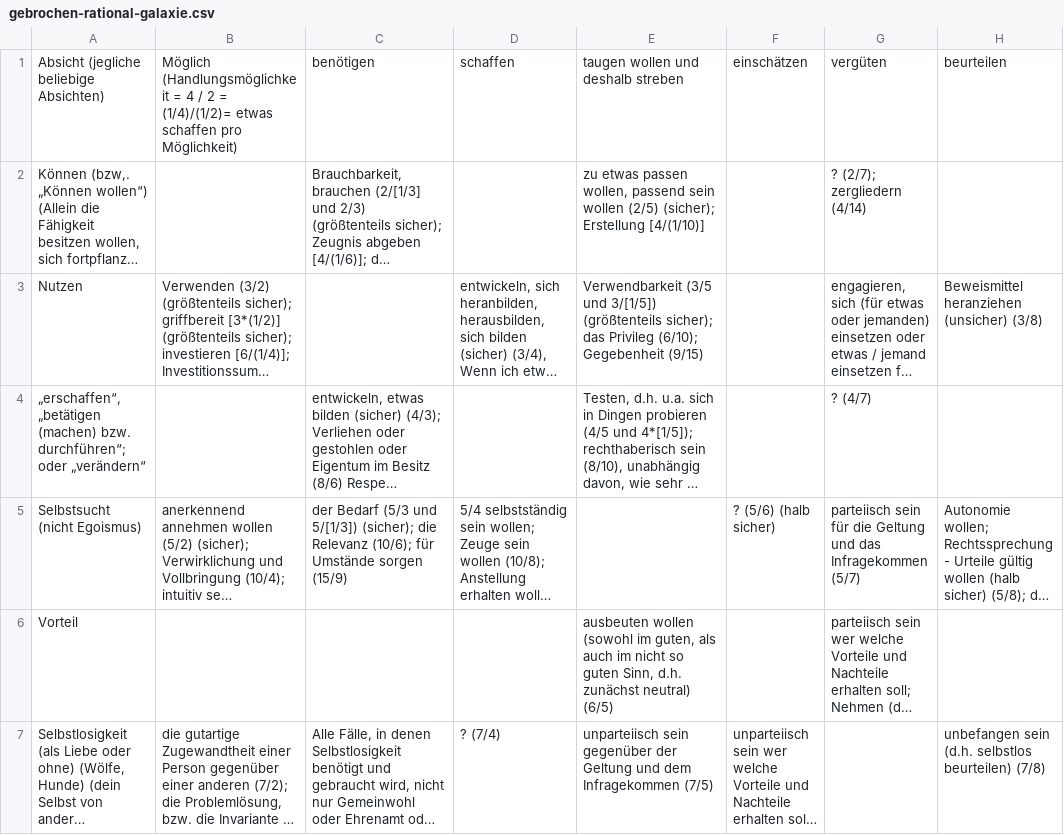
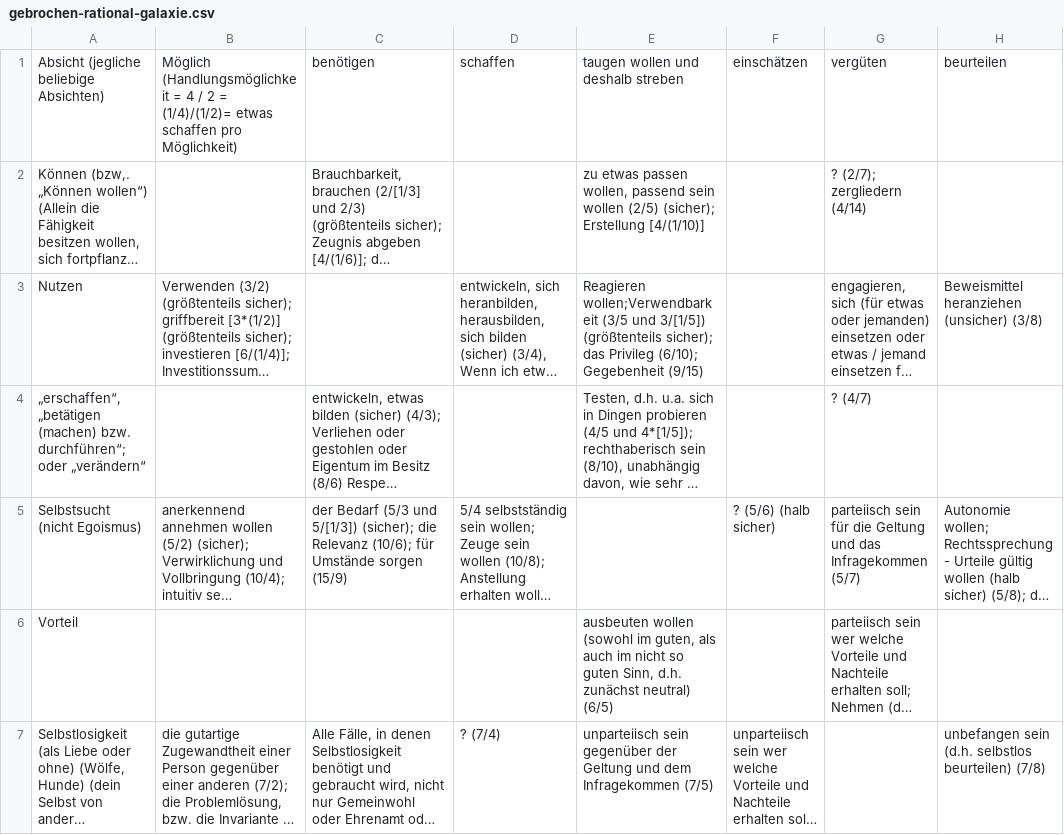
Before and after one commit to githubuser2000/reta, a CSV file: csv/gebrochen-rational-galaxie.csv, drawn as a sheet; only a part is shown; long unchanged cells end in …; the diff names each change by its address in the sheet, - before the commit and + after, or states it on an @@ line.

```diff
--- a/csv/gebrochen-rational-galaxie.csv
+++ b/csv/gebrochen-rational-galaxie.csv
-E3: Verwendbarkeit (3/5 und…
+E3: Reagieren wollen;Verwendbarkeit (3/5 und…
```
Also changed, not shown: 5 other files.
